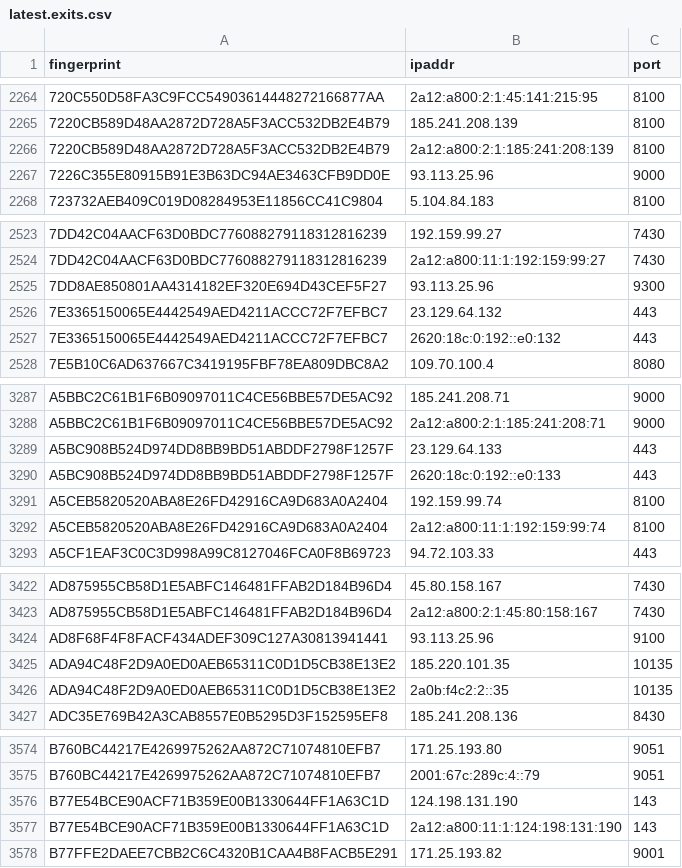
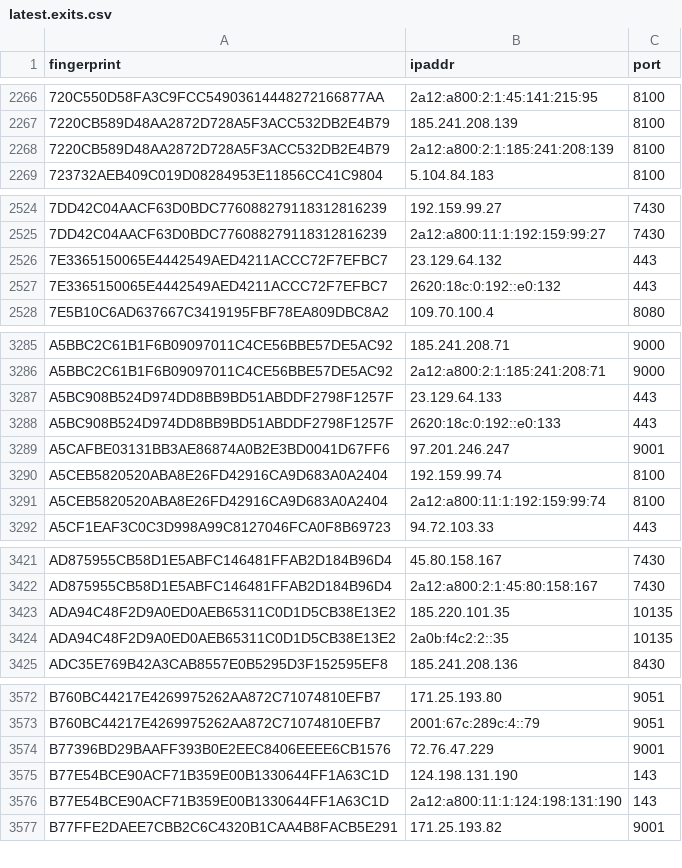
Before and after one commit to ling0x/tor-nodes, a CSV file: latest.exits.csv, drawn as a sheet; only a part is shown, gaps mark what is left out; the diff covers the shown part only.

```diff
--- a/latest.exits.csv
+++ b/latest.exits.csv
@@ -2266,3 +2268,2 @@ fingerprint,ipaddr,port
 7220CB589D48AA2872D728A5F3ACC532DB2E4B79,2a12:a800:2:1:185:241:208:139,8100
-7226C355E80915B91E3B63DC94AE3463CFB9DD0E,93.113.25.96,9000
 723732AEB409C019D08284953E11856CC41C9804,5.104.84.183,8100
@@ -2524,3 +2525,2 @@ fingerprint,ipaddr,port
 7DD42C04AACF63D0BDC776088279118312816239,2a12:a800:11:1:192:159:99:27,7430
-7DD8AE850801AA4314182EF320E694D43CEF5F27,93.113.25.96,9300
 7E3365150065E4442549AED4211ACCC72F7EFBC7,23.129.64.132,443
@@ -3290,2 +3288,3 @@ A5BC908B524D974DD8BB9BD51ABDDF2798F1257F,23.129.64.133,443
 A5BC908B524D974DD8BB9BD51ABDDF2798F1257F,2620:18c:0:192::e0:133,443
+A5CAFBE03131BB3AE86874A0B2E3BD0041D67FF6,97.201.246.247,9001
 A5CEB5820520ABA8E26FD42916CA9D683A0A2404,192.159.99.74,8100
@@ -3423,3 +3422,2 @@ AD875955CB58D1E5ABFC146481FFAB2D184B96D4,45.80.158.167,7430
 AD875955CB58D1E5ABFC146481FFAB2D184B96D4,2a12:a800:2:1:45:80:158:167,7430
-AD8F68F4F8FACF434ADEF309C127A30813941441,93.113.25.96,9100
 ADA94C48F2D9A0ED0AEB65311C0D1D5CB38E13E2,185.220.101.35,10135
@@ -3575,2 +3573,3 @@ B760BC44217E4269975262AA872C71074810EFB7,171.25.193.80,9051
 B760BC44217E4269975262AA872C71074810EFB7,2001:67c:289c:4::79,9051
+B77396BD29BAAFF393B0E2EEC8406EEEE6CB1576,72.76.47.229,9001
 B77E54BCE90ACF71B359E00B1330644FF1A63C1D,124.198.131.190,143
```
Also changed, not shown: 8 added rows, 5 removed rows and 2 edited cells elsewhere in this file, latest.all.csv, latest.guards.csv.
